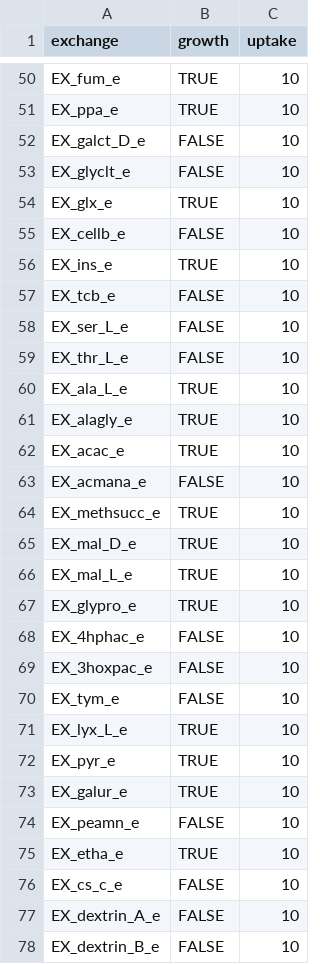
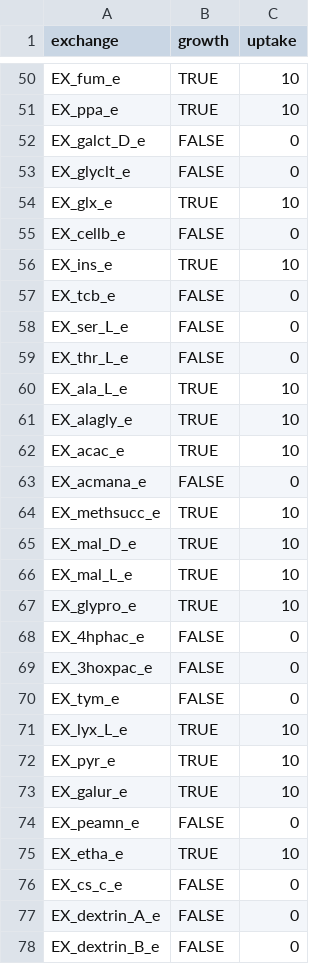
Before and after one commit to CRISPR-CARB/Rhodobacter_sphaeroides_GEMs, a CSV file: rhodobacter/data/growth/biolog_results.csv, drawn as a sheet; only a part is shown, gaps mark what is left out; the diff covers the shown part only.

```diff
--- a/rhodobacter/data/growth/biolog_results.csv
+++ b/rhodobacter/data/growth/biolog_results.csv
@@ -51,10 +51,10 @@ EX_fum_e,TRUE,10
 EX_ppa_e,TRUE,10
-EX_galct_D_e,FALSE,10
-EX_glyclt_e,FALSE,10
+EX_galct_D_e,FALSE,0
+EX_glyclt_e,FALSE,0
 EX_glx_e,TRUE,10
-EX_cellb_e,FALSE,10
+EX_cellb_e,FALSE,0
 EX_ins_e,TRUE,10
-EX_tcb_e,FALSE,10
-EX_ser_L_e,FALSE,10
-EX_thr_L_e,FALSE,10
+EX_tcb_e,FALSE,0
+EX_ser_L_e,FALSE,0
+EX_thr_L_e,FALSE,0
 EX_ala_L_e,TRUE,10
@@ -62,3 +62,3 @@ EX_alagly_e,TRUE,10
 EX_acac_e,TRUE,10
-EX_acmana_e,FALSE,10
+EX_acmana_e,FALSE,0
 EX_methsucc_e,TRUE,10
@@ -67,5 +67,5 @@ EX_mal_L_e,TRUE,10
 EX_glypro_e,TRUE,10
-EX_4hphac_e,FALSE,10
-EX_3hoxpac_e,FALSE,10
-EX_tym_e,FALSE,10
+EX_4hphac_e,FALSE,0
+EX_3hoxpac_e,FALSE,0
+EX_tym_e,FALSE,0
 EX_lyx_L_e,TRUE,10
@@ -73,6 +73,6 @@ EX_pyr_e,TRUE,10
 EX_galur_e,TRUE,10
-EX_peamn_e,FALSE,10
+EX_peamn_e,FALSE,0
 EX_etha_e,TRUE,10
-EX_cs_c_e,FALSE,10
-EX_dextrin_A_e,FALSE,10
-EX_dextrin_B_e,FALSE,10
+EX_cs_c_e,FALSE,0
+EX_dextrin_A_e,FALSE,0
+EX_dextrin_B_e,FALSE,0
```
Also changed, not shown: 67 edited cells elsewhere in this file, rhodobacter/data/media/m9_min_media.csv, 4 other files.
